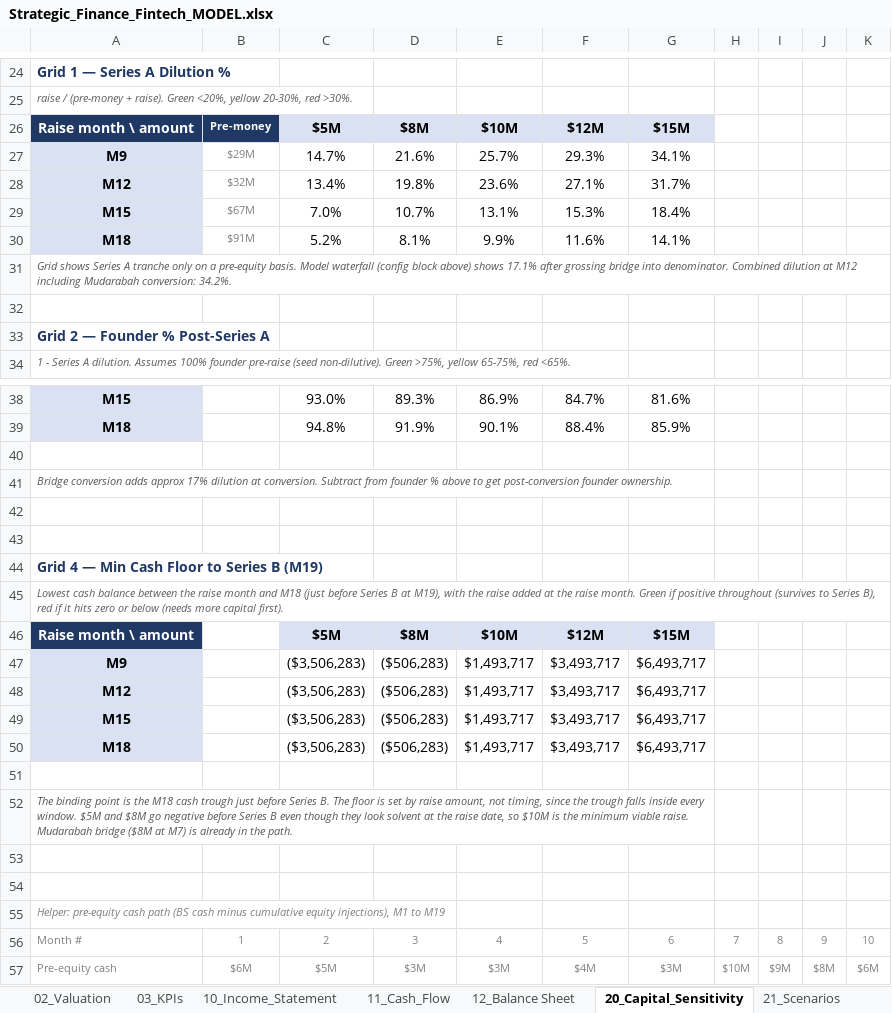
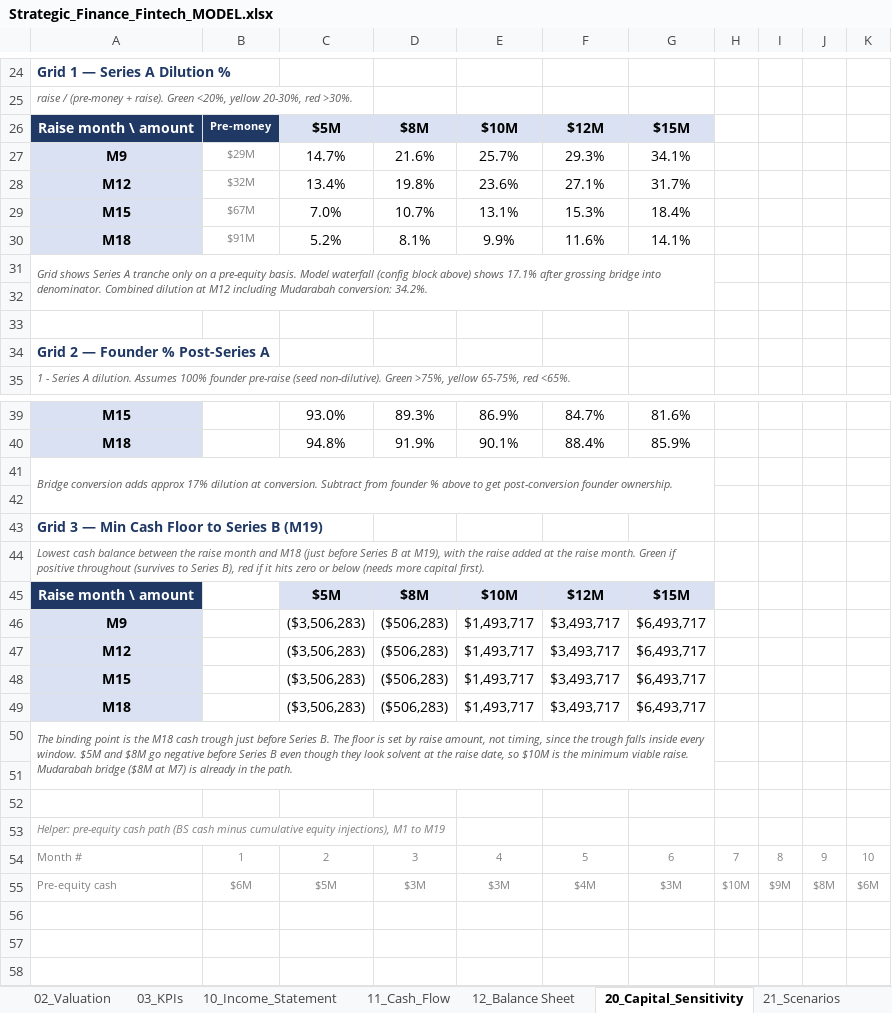
Before and after one commit to 2P3C7R3/Fintech_3Statement_Model, an Excel workbook: Strategic_Finance_Fintech_MODEL.xlsx, sheet 20_Capital_Sensitivity, drawn as a sheet; only a part is shown, gaps mark what is left out; values as stored, in another font and other column widths than the file's, no borders; conditional formats not drawn; removed rows and columns are numbered as before the commit, all else as after; rows hold the shown columns only; the diff names each change by its address in the sheet, - before the commit and + after, or states it on an @@ line.

Commit message:
Minor Format Fix

```diff
--- a/Strategic_Finance_Fintech_MODEL.xlsx (sheet 20_Capital_Sensitivity)
+++ b/Strategic_Finance_Fintech_MODEL.xlsx (sheet 20_Capital_Sensitivity)
+A31:G32 merged
+row 33: (empty)
-row 40: (empty)
+A41:G42 merged
-row 43: (empty)
-A43: Grid 4 — Min Cash Floor to Series B (M19)
+A43: Grid 3 — Min Cash Floor to Series B (M19)
+A44:G44 merged
-row 51: (empty)
-A52:G52 merged
+A50:G51 merged
```
Also changed, not shown: sheet 22_Scenario_Compare, formulas that keep their value.
